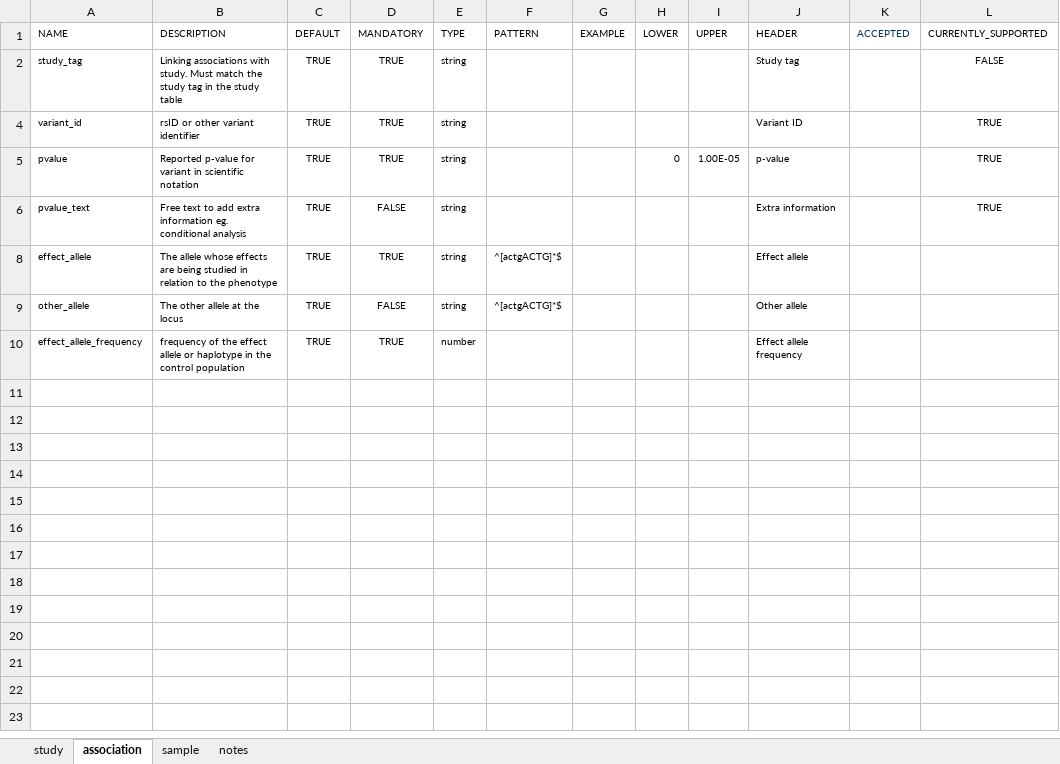
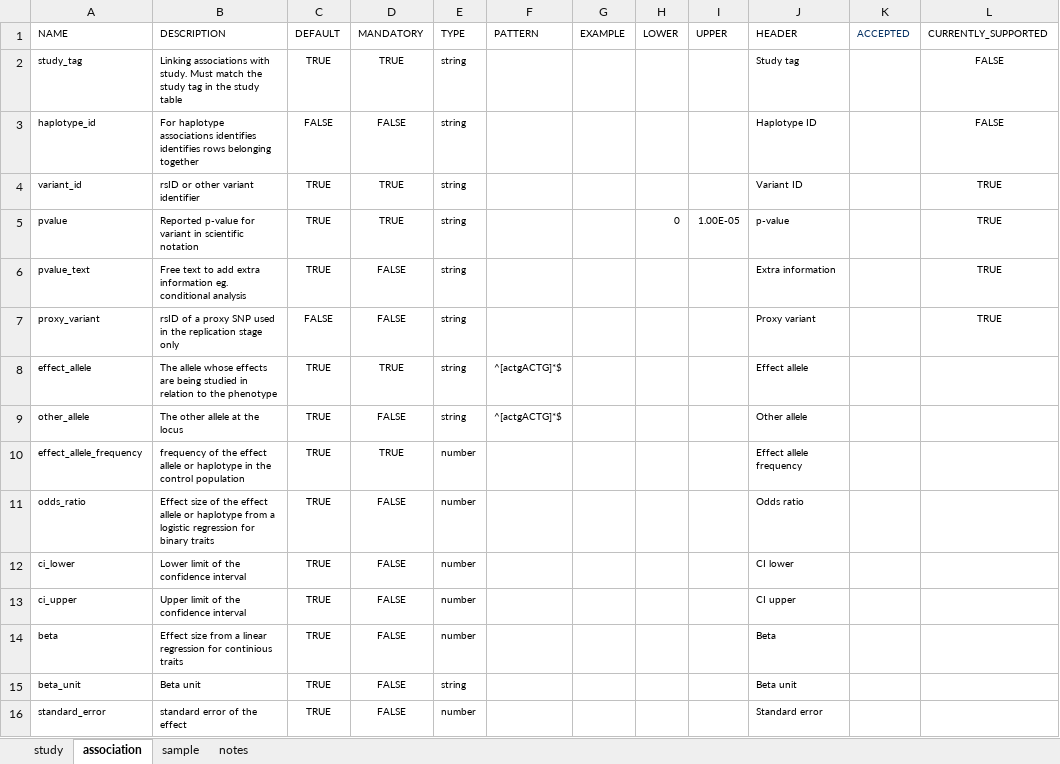
Before and after one commit to EBISPOT/gwas-template-services, an Excel workbook: schema_definitions/template_schema_v1.1.xlsx, sheet association, drawn as a sheet; values as stored, in another font and other column widths than the file's, no borders; the diff names each change by its address in the sheet, - before the commit and + after, or states it on an @@ line.

```diff
--- a/schema_definitions/template_schema_v1.1.xlsx (sheet association)
+++ b/schema_definitions/template_schema_v1.1.xlsx (sheet association)
@@ row 3 unhidden: haplotype_id | For haplotype associations identifies identifies rows belonging together | FALSE | FALSE | string |  |  |  |  | Haplotype ID |  | FALSE @@
@@ row 7 unhidden: proxy_variant | rsID of a proxy SNP used in the replication stage only | FALSE | FALSE | string |  |  |  |  | Proxy variant |  | TRUE @@
+row 11: odds_ratio | Effect size of the effect allele or haplotype from a logistic regression for binary traits | TRUE | FALSE | number |  |  |  |  | Odds ratio
+row 12: ci_lower | Lower limit of the confidence interval | TRUE | FALSE | number |  |  |  |  | CI lower
+row 13: ci_upper | Upper limit of the confidence interval | TRUE | FALSE | number |  |  |  |  | CI upper
+row 14: beta | Effect size from a linear regression for continious traits | TRUE | FALSE | number |  |  |  |  | Beta
+row 15: beta_unit | Beta unit | TRUE | FALSE | string |  |  |  |  | Beta unit
+row 16: standard_error | standard error of the effect | TRUE | FALSE | number |  |  |  |  | Standard error
```
Also changed, not shown: hidden cells, 4 other files.
